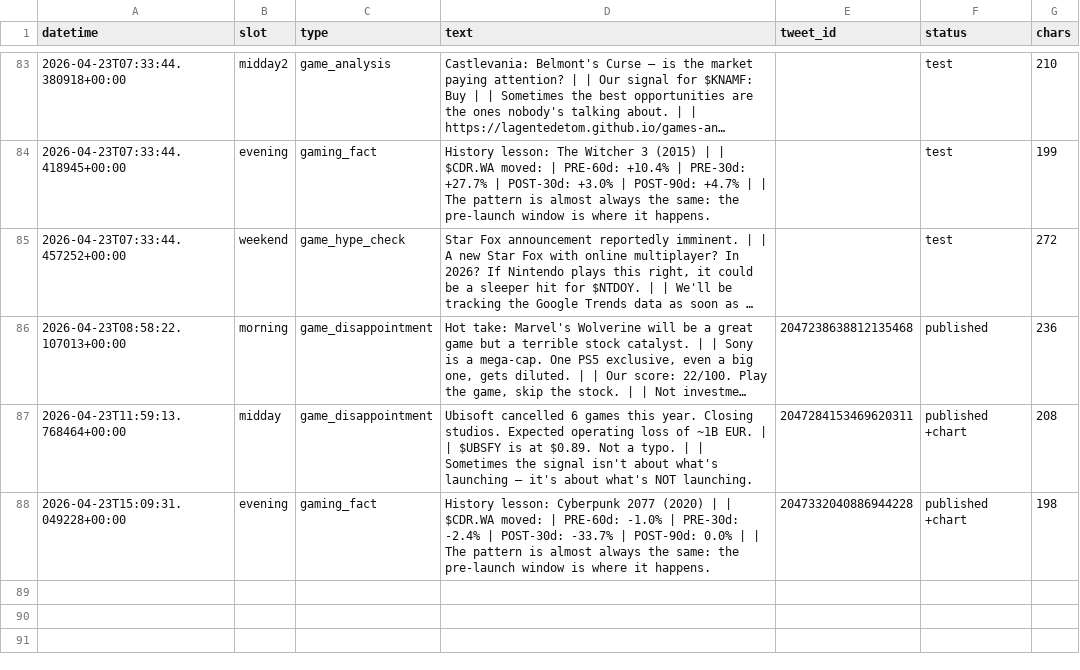
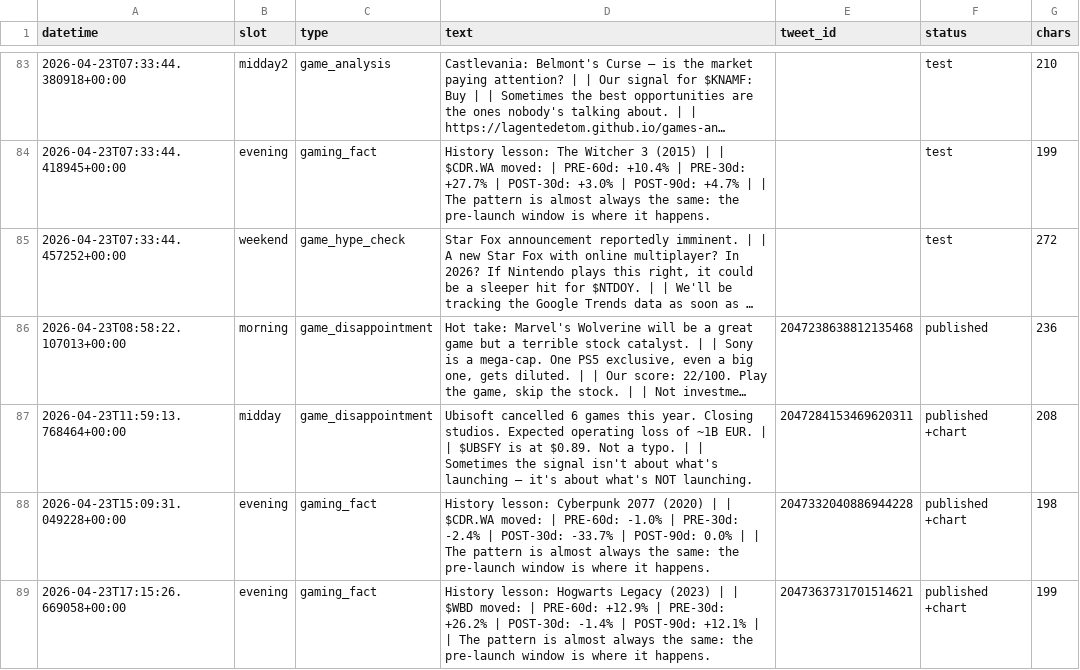
Before and after one commit to Lagentedetom/games-and-stock, a CSV file: data/tweets_log.csv, drawn as a sheet; only a part is shown, gaps mark what is left out; long unchanged cells end in ….

```diff
--- a/data/tweets_log.csv
+++ b/data/tweets_log.csv
@@ -88 +88,2 @@ datetime,slot,type,text,tweet_id,status,chars
 2026-04-23T15:09:31.049228+00:00,evening,gaming_fact,History lesson: Cyberpunk 2077 (2020) |  | $CDR.WA moved: | PRE-60d: -1.0% | PRE-30d: -2.4% | POST-30d: -33.7% | POST-90d: 0.0% |  | The pattern is almost always the same: the pre-launch window is where it happens.,2047332040886944228,published +chart,198
+2026-04-23T17:15:26.669058+00:00,evening,gaming_fact,History lesson: Hogwarts Legacy (2023) |  | $WBD moved: | PRE-60d: +12.9% | PRE-30d: +26.2% | POST-30d: -1.4% | POST-90d: +12.1% |  | The pattern is almost always the same: the pre-launch window is where it happens.,2047363731701514621,published +chart,199
```
